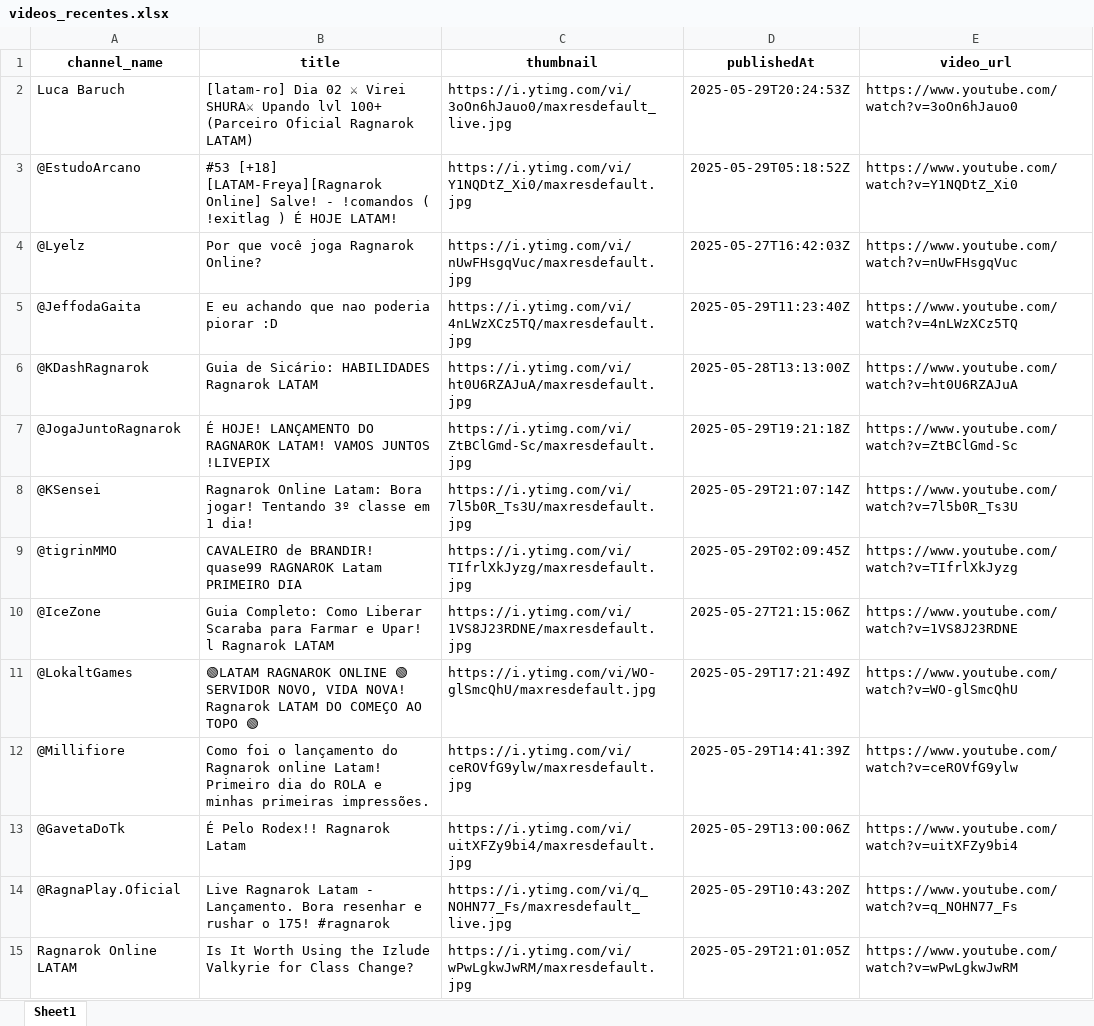
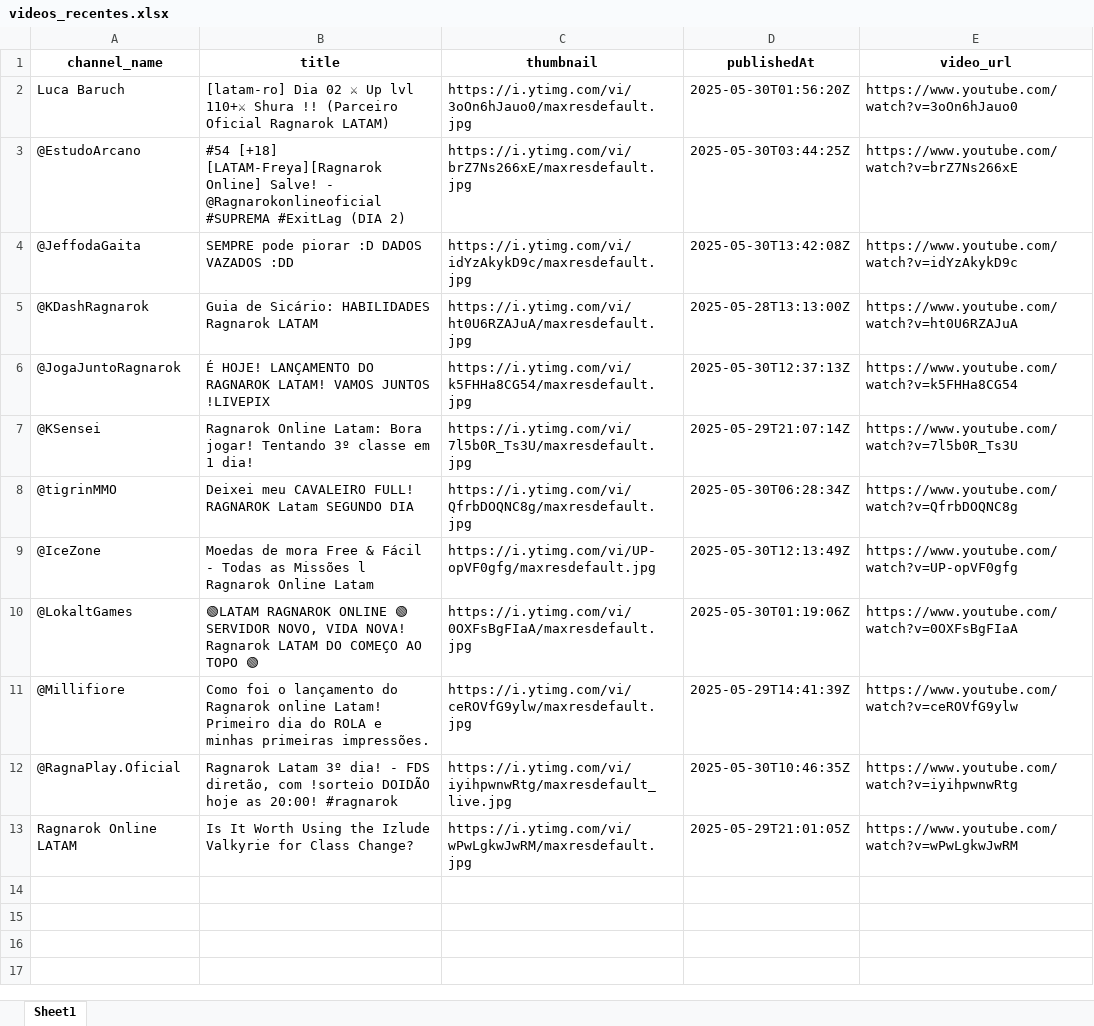
Before and after one commit to olvictor/wiki-latam, an Excel workbook: videos_recentes.xlsx, sheet Sheet1, drawn as a sheet; values as stored, in another font and other column widths than the file's, no borders; removed rows and columns are numbered as before the commit, all else as after; the diff names each change by its address in the sheet, - before the commit and + after, or states it on an @@ line.

Commit message:
update

```diff
--- a/videos_recentes.xlsx (sheet Sheet1)
+++ b/videos_recentes.xlsx (sheet Sheet1)
-B2 (title): …02 ⚔ Virei SHURA⚔ Upando lvl 100+ (Parceiro Oficial…
+B2 (title): …02 ⚔ Up lvl 110+⚔ Shura !! (Parceiro Oficial…
-C2 (thumbnail): https://i.ytimg.com/vi/3oOn6hJauo0/maxresdefault_live.jpg
+C2 (thumbnail): https://i.ytimg.com/vi/3oOn6hJauo0/maxresdefault.jpg
-D2 (publishedAt): 2025-05-29T20:24:53Z
+D2 (publishedAt): 2025-05-30T01:56:20Z
-B3 (title): #53 [+18] [LATAM-Freya][Ragnarok Online] Salve! - !comandos ( !exitlag ) É HOJE LATAM!
+B3 (title): #54 [+18] [LATAM-Freya][Ragnarok Online] Salve! - @Ragnarokonlineoficial #SUPREMA #ExitLag (DIA 2)
-C3 (thumbnail): https://i.ytimg.com/vi/Y1NQDtZ_Xi0/maxresdefault.jpg
+C3 (thumbnail): https://i.ytimg.com/vi/brZ7Ns266xE/maxresdefault.jpg
-D3 (publishedAt): 2025-05-29T05:18:52Z
+D3 (publishedAt): 2025-05-30T03:44:25Z
-E3 (video_url): https://www.youtube.com/watch?v=Y1NQDtZ_Xi0
+E3 (video_url): https://www.youtube.com/watch?v=brZ7Ns266xE
-row 4: @Lyelz | Por que você joga Ragnarok Online? | https://i.ytimg.com/vi/nUwFHsgqVuc/maxresdefault.jpg | 2025-05-27T16:42:03Z | https://www.youtube.com/watch?v=nUwFHsgqVuc
-B4 (title): E eu achando que nao poderia piorar :D
+B4 (title): SEMPRE pode piorar :D DADOS VAZADOS :DD
-C4 (thumbnail): https://i.ytimg.com/vi/4nLWzXCz5TQ/maxresdefault.jpg
+C4 (thumbnail): https://i.ytimg.com/vi/idYzAkykD9c/maxresdefault.jpg
-D4 (publishedAt): 2025-05-29T11:23:40Z
+D4 (publishedAt): 2025-05-30T13:42:08Z
-E4 (video_url): https://www.youtube.com/watch?v=4nLWzXCz5TQ
+E4 (video_url): https://www.youtube.com/watch?v=idYzAkykD9c
-C6 (thumbnail): https://i.ytimg.com/vi/ZtBClGmd-Sc/maxresdefault.jpg
+C6 (thumbnail): https://i.ytimg.com/vi/k5FHHa8CG54/maxresdefault.jpg
-D6 (publishedAt): 2025-05-29T19:21:18Z
+D6 (publishedAt): 2025-05-30T12:37:13Z
-E6 (video_url): https://www.youtube.com/watch?v=ZtBClGmd-Sc
+E6 (video_url): https://www.youtube.com/watch?v=k5FHHa8CG54
-B8 (title): CAVALEIRO de BRANDIR! quase99 RAGNAROK Latam PRIMEIRO DIA
+B8 (title): Deixei meu CAVALEIRO FULL! RAGNAROK Latam SEGUNDO DIA
-C8 (thumbnail): https://i.ytimg.com/vi/TIfrlXkJyzg/maxresdefault.jpg
+C8 (thumbnail): https://i.ytimg.com/vi/QfrbDOQNC8g/maxresdefault.jpg
-D8 (publishedAt): 2025-05-29T02:09:45Z
+D8 (publishedAt): 2025-05-30T06:28:34Z
-E8 (video_url): https://www.youtube.com/watch?v=TIfrlXkJyzg
+E8 (video_url): https://www.youtube.com/watch?v=QfrbDOQNC8g
-B9 (title): Guia Completo: Como Liberar Scaraba para Farmar e Upar! l Ragnarok LATAM
+B9 (title): Moedas de mora Free & Fácil - Todas as Missões l Ragnarok Online Latam
-C9 (thumbnail): https://i.ytimg.com/vi/1VS8J23RDNE/maxresdefault.jpg
+C9 (thumbnail): https://i.ytimg.com/vi/UP-opVF0gfg/maxresdefault.jpg
-D9 (publishedAt): 2025-05-27T21:15:06Z
+D9 (publishedAt): 2025-05-30T12:13:49Z
-E9 (video_url): https://www.youtube.com/watch?v=1VS8J23RDNE
+E9 (video_url): https://www.youtube.com/watch?v=UP-opVF0gfg
-C10 (thumbnail): https://i.ytimg.com/vi/WO-glSmcQhU/maxresdefault.jpg
+C10 (thumbnail): https://i.ytimg.com/vi/0OXFsBgFIaA/maxresdefault.jpg
-D10 (publishedAt): 2025-05-29T17:21:49Z
+D10 (publishedAt): 2025-05-30T01:19:06Z
-E10 (video_url): https://www.youtube.com/watch?v=WO-glSmcQhU
+E10 (video_url): https://www.youtube.com/watch?v=0OXFsBgFIaA
-row 13: @GavetaDoTk | É Pelo Rodex!! Ragnarok Latam | https://i.ytimg.com/vi/uitXFZy9bi4/maxresdefault.jpg | 2025-05-29T13:00:06Z | https://www.youtube.com/watch?v=uitXFZy9bi4
-B12 (title): Live Ragnarok Latam - Lançamento. Bora resenhar e rushar o 175! #ragnarok
+B12 (title): Ragnarok Latam 3º dia! - FDS diretão, com !sorteio DOIDÃO hoje as 20:00! #ragnarok
-C12 (thumbnail): https://i.ytimg.com/vi/q_NOHN77_Fs/maxresdefault_live.jpg
+C12 (thumbnail): https://i.ytimg.com/vi/iyihpwnwRtg/maxresdefault_live.jpg
-D12 (publishedAt): 2025-05-29T10:43:20Z
+D12 (publishedAt): 2025-05-30T10:46:35Z
-E12 (video_url): https://www.youtube.com/watch?v=q_NOHN77_Fs
+E12 (video_url): https://www.youtube.com/watch?v=iyihpwnwRtg
```
